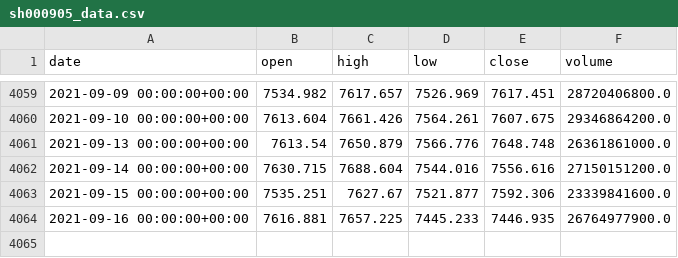
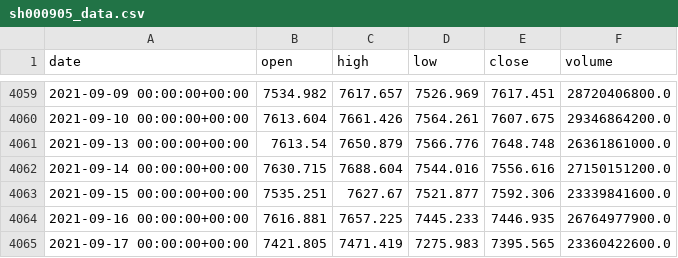
Before and after one commit to webclinic017/btproj, a CSV file: data/daily/sh000905_data.csv, drawn as a sheet; only a part is shown, gaps mark what is left out; the diff names each change by its address in the sheet, - before the commit and + after, or states it on an @@ line.

Commit message:
data 20210917

```diff
--- a/data/daily/sh000905_data.csv
+++ b/data/daily/sh000905_data.csv
+row 4065: 2021-09-17 00:00:00+00:00 | 7421.805 | 7471.419 | 7275.983 | 7395.565 | 23360422600.0
```
Also changed, not shown: data/daily/sh000016_data.csv, data/daily/sh000300_data.csv, 10 other files.
